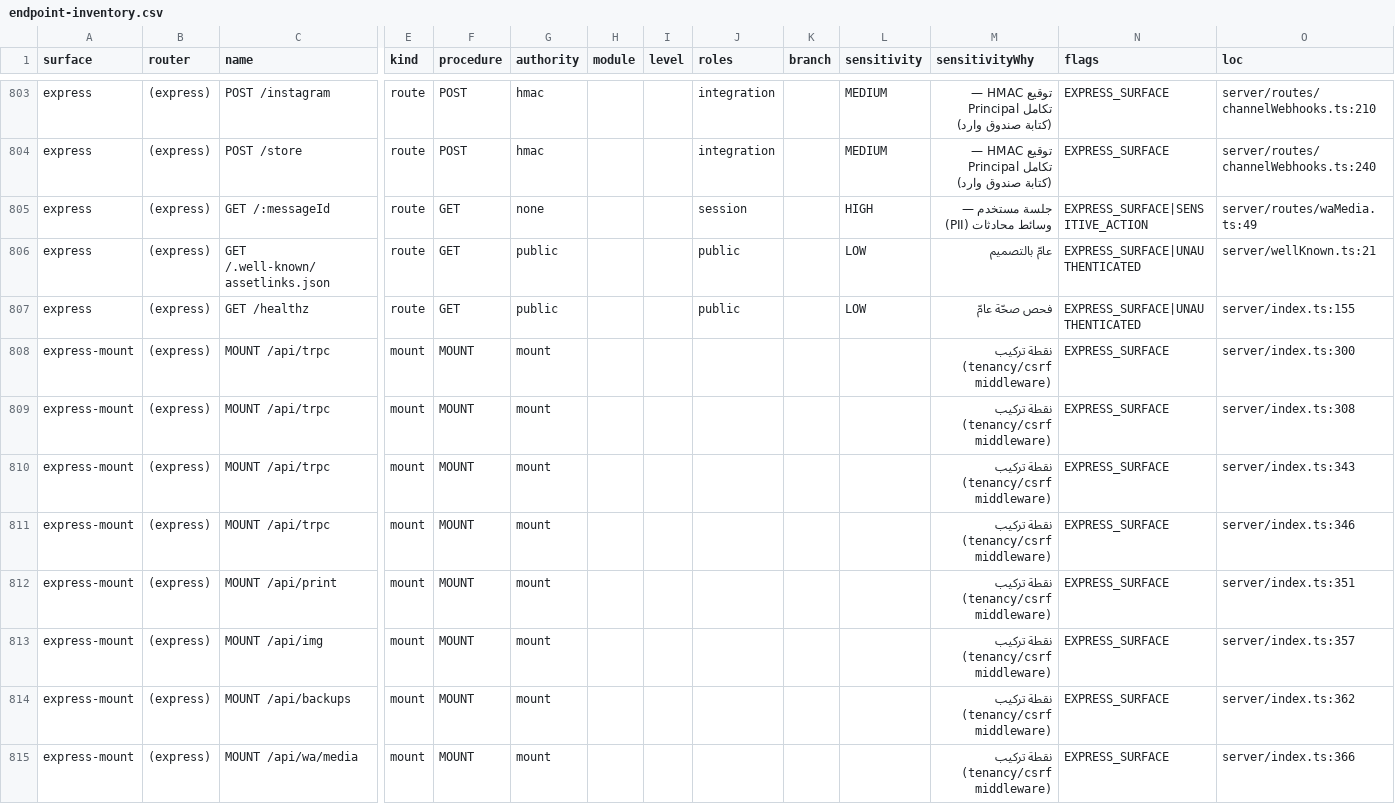
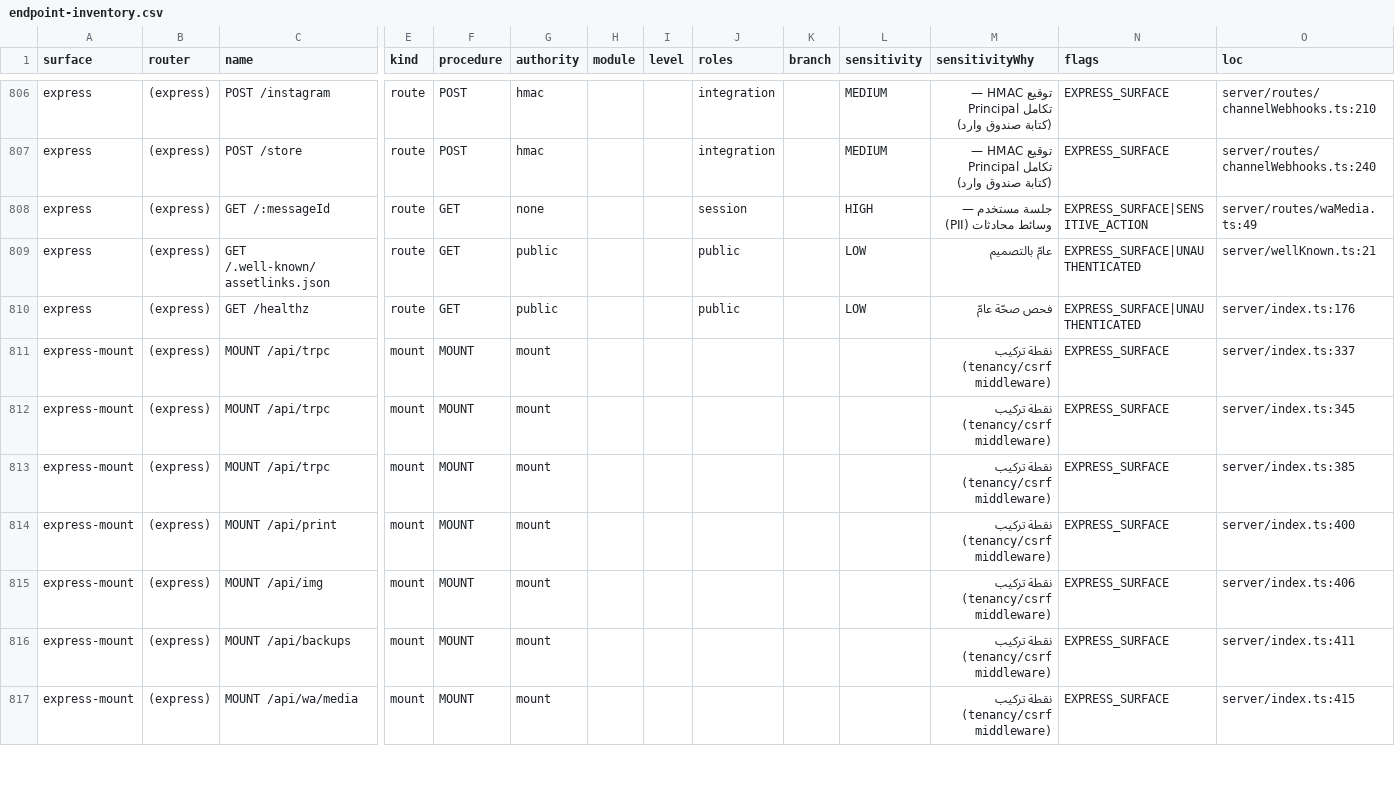
Before and after one commit to ahrrfy/business_management_system, a CSV file: docs/authz/endpoint-inventory.csv, drawn as a sheet; only a part is shown, gaps mark what is left out; removed rows and columns are numbered as before the commit, all else as after; rows hold the shown columns only; the diff covers the shown part only; the diff names each change by its address in the sheet, - before the commit and + after, or states it on an @@ line.

Commit message:
feat(native-push): add secure FCM server delivery

```diff
--- a/docs/authz/endpoint-inventory.csv
+++ b/docs/authz/endpoint-inventory.csv
-O810 (loc): server/index.ts:155
+O810 (loc): server/index.ts:176
-O811 (loc): server/index.ts:300
+O811 (loc): server/index.ts:337
-row 809: express-mount | (express) | MOUNT /api/trpc | mount | MOUNT | mount |  |  |  |  |  | نقطة تركيب (tenancy/csrf middleware) | EXPRESS_SURFACE | server/index.ts:308
-O812 (loc): server/index.ts:343
+O812 (loc): server/index.ts:345
-O813 (loc): server/index.ts:346
+O813 (loc): server/index.ts:385
-O814 (loc): server/index.ts:351
+O814 (loc): server/index.ts:400
-O815 (loc): server/index.ts:357
+O815 (loc): server/index.ts:406
-O816 (loc): server/index.ts:362
+O816 (loc): server/index.ts:411
-O817 (loc): server/index.ts:366
+O817 (loc): server/index.ts:415
```
Also changed, not shown: 4 added rows and 4 edited cells elsewhere in this file, 15 other files.
